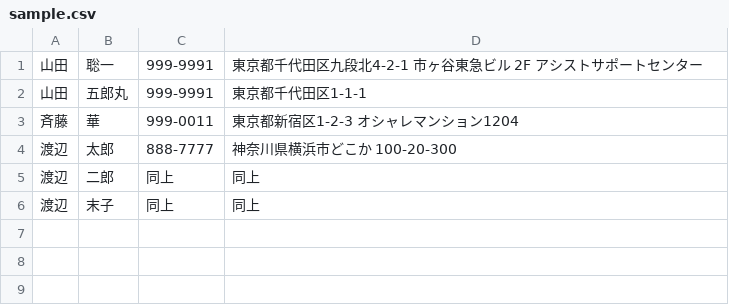
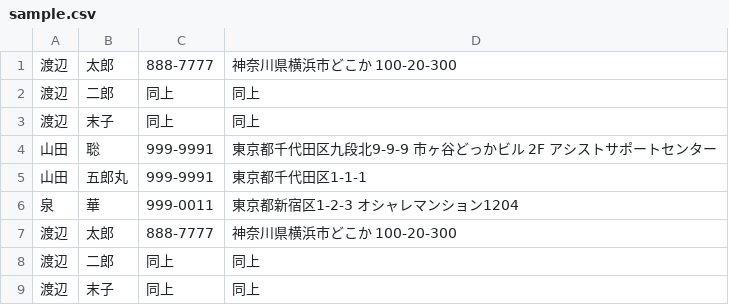
Before and after one commit to denzow/print_label, a CSV file: data/sample.csv, drawn as a sheet.

```diff
--- a/data/sample.csv
+++ b/data/sample.csv
@@ -1,4 +1,7 @@
-山田,聡一,999-9991,東京都千代田区九段北4-2-1 市ヶ谷東急ビル 2F アシストサポートセンター
+渡辺,太郎,888-7777,神奈川県横浜市どこか 100-20-300
+渡辺,二郎,同上, 同上
+渡辺,末子,同上, 同上
+山田,聡,999-9991,東京都千代田区九段北9-9-9 市ヶ谷どっかビル 2F アシストサポートセンター
 山田,五郎丸,999-9991,東京都千代田区1-1-1
-斉藤,華,999-0011,東京都新宿区1-2-3 オシャレマンション1204
+泉,華,999-0011,東京都新宿区1-2-3 オシャレマンション1204
 渡辺,太郎,888-7777,神奈川県横浜市どこか 100-20-300
```
Also changed, not shown: 3 other files.
